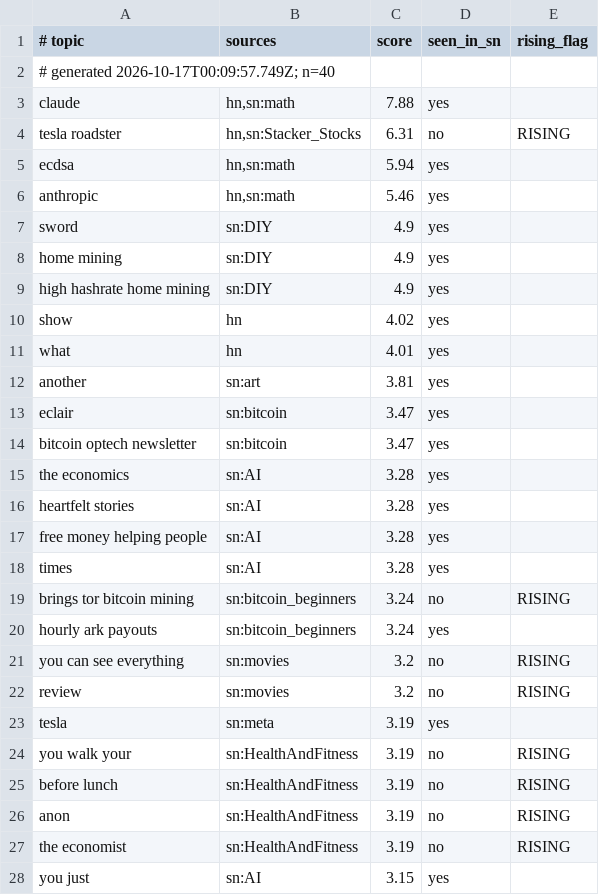
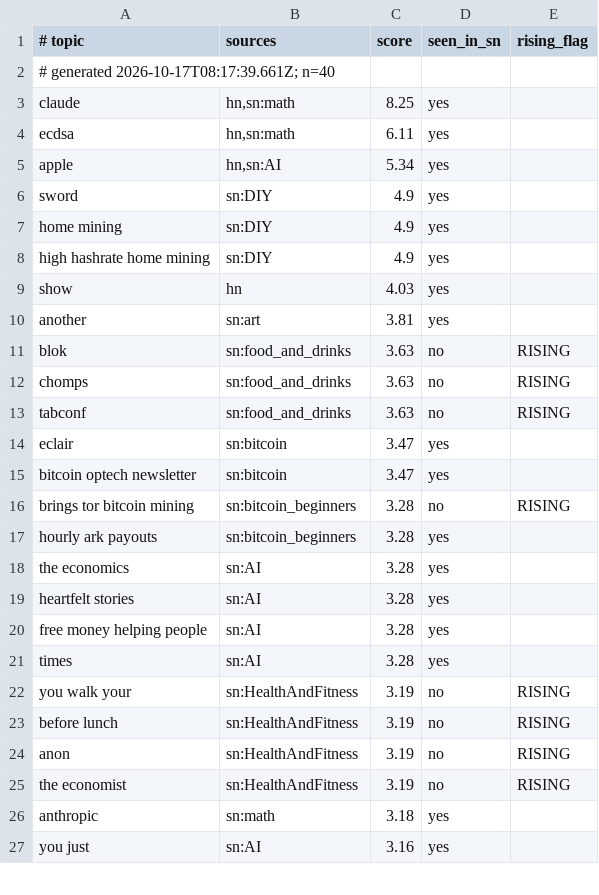
Before and after one commit to TheOnlyXic/sn-monetization-runtime, a TSV file: data/trending/topics.tsv, drawn as a sheet; only a part is shown; the diff covers the shown part only.

```diff
--- a/data/trending/topics.tsv
+++ b/data/trending/topics.tsv
@@ -1,7 +1,6 @@
 # topic	sources	score	seen_in_sn	rising_flag
-# generated 2026-10-17T00:09:57.749Z; n=40
-claude	hn,sn:math	7.88	yes	
-tesla roadster	hn,sn:Stacker_Stocks	6.31	no	RISING
-ecdsa	hn,sn:math	5.94	yes	
-anthropic	hn,sn:math	5.46	yes	
+# generated 2026-10-17T08:17:39.661Z; n=40
+claude	hn,sn:math	8.25	yes	
+ecdsa	hn,sn:math	6.11	yes	
+apple	hn,sn:AI	5.34	yes	
 sword	sn:DIY	4.9	yes	
@@ -9,7 +8,11 @@ home mining	sn:DIY	4.9	yes
 high hashrate home mining	sn:DIY	4.9	yes	
-show	hn	4.02	yes	
-what	hn	4.01	yes	
+show	hn	4.03	yes	
 another	sn:art	3.81	yes	
+blok	sn:food_and_drinks	3.63	no	RISING
+chomps	sn:food_and_drinks	3.63	no	RISING
+tabconf	sn:food_and_drinks	3.63	no	RISING
 eclair	sn:bitcoin	3.47	yes	
 bitcoin optech newsletter	sn:bitcoin	3.47	yes	
+brings tor bitcoin mining	sn:bitcoin_beginners	3.28	no	RISING
+hourly ark payouts	sn:bitcoin_beginners	3.28	yes	
 the economics	sn:AI	3.28	yes	
@@ -18,7 +21,2 @@ free money helping people	sn:AI	3.28	yes
 times	sn:AI	3.28	yes	
-brings tor bitcoin mining	sn:bitcoin_beginners	3.24	no	RISING
-hourly ark payouts	sn:bitcoin_beginners	3.24	yes	
-you can see everything	sn:movies	3.2	no	RISING
-review	sn:movies	3.2	no	RISING
-tesla	sn:meta	3.19	yes	
 you walk your	sn:HealthAndFitness	3.19	no	RISING
@@ -27,2 +25,3 @@ anon	sn:HealthAndFitness	3.19	no	RISING
 the economist	sn:HealthAndFitness	3.19	no	RISING
-you just	sn:AI	3.15	yes	
+anthropic	sn:math	3.18	yes	
+you just	sn:AI	3.16	yes	
```
Also changed, not shown: 9 added rows, 8 removed rows and 6 edited cells elsewhere in this file.
